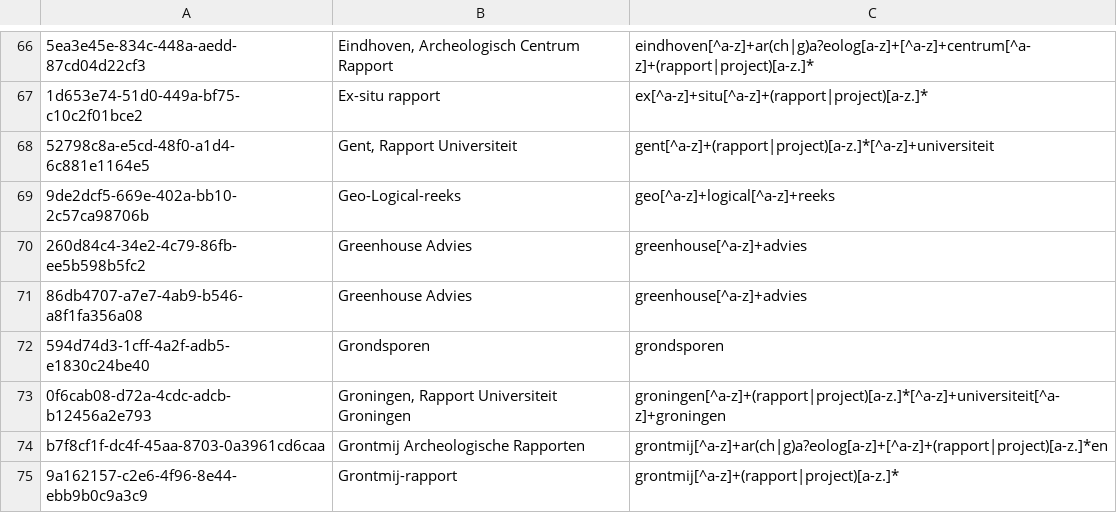
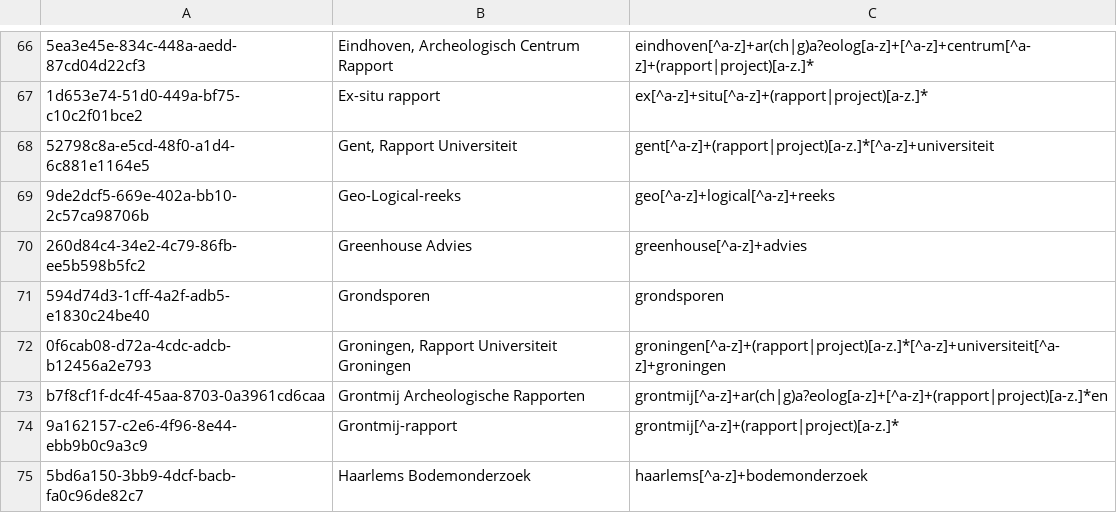
Before and after one commit to vesaakerman/easy-convert-bag-to-deposit, a CSV file: src/main/assembly/dist/cfg/ABR-reports.csv, drawn as a sheet; only a part is shown, gaps mark what is left out; the shorter side is filled out with more unchanged rows; the diff names each change by its address in the sheet, - before the commit and + after, or states it on an @@ line.

Commit message:
DD-388: Remove duplicate greenhouse (#20)

```diff
--- a/src/main/assembly/dist/cfg/ABR-reports.csv
+++ b/src/main/assembly/dist/cfg/ABR-reports.csv
-row 71: 86db4707-a7e7-4ab9-b546-a8f1fa356a08 | Greenhouse Advies | greenhouse[^a-z]+advies
```
Also changed, not shown: 2 other files.
